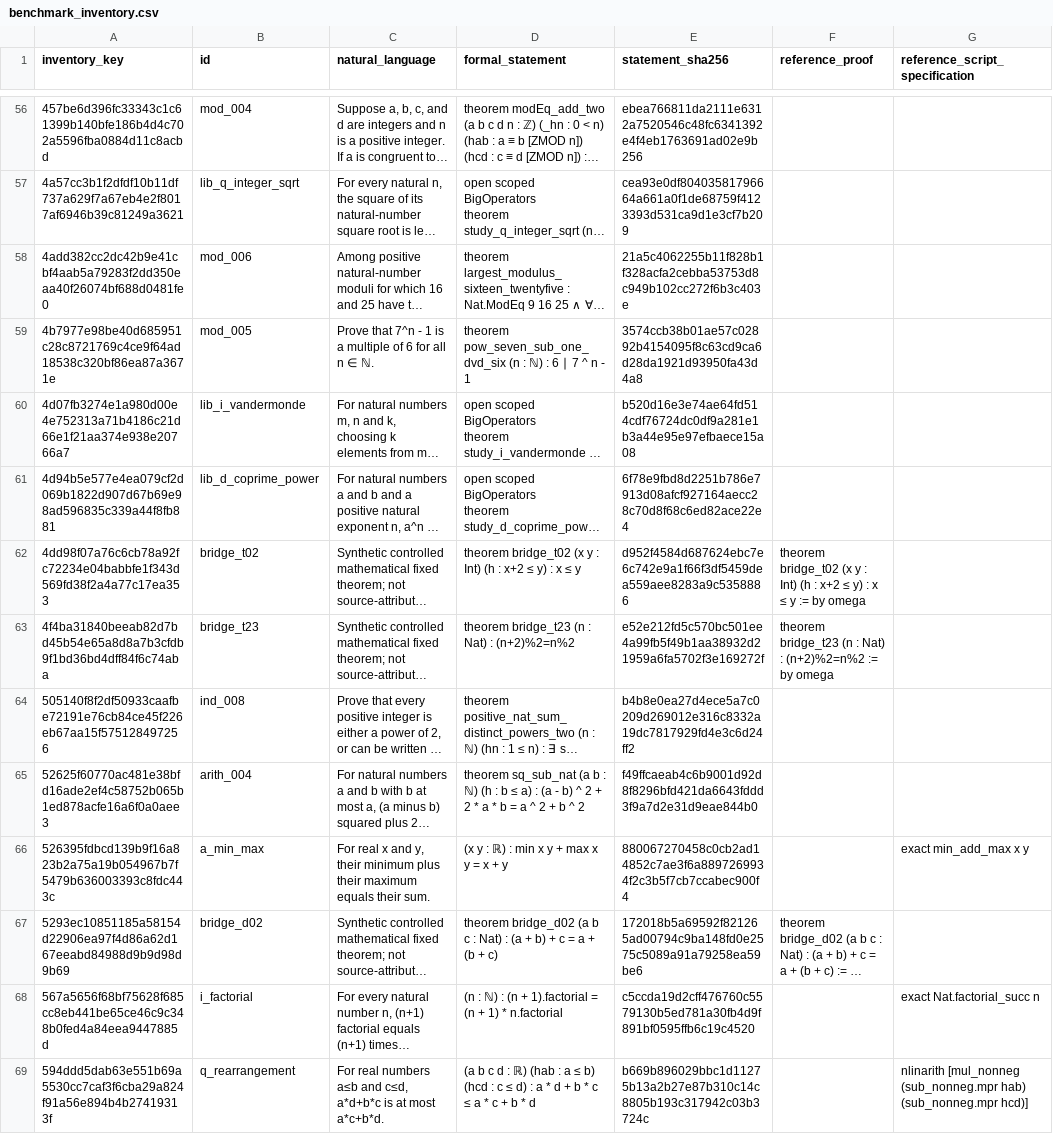
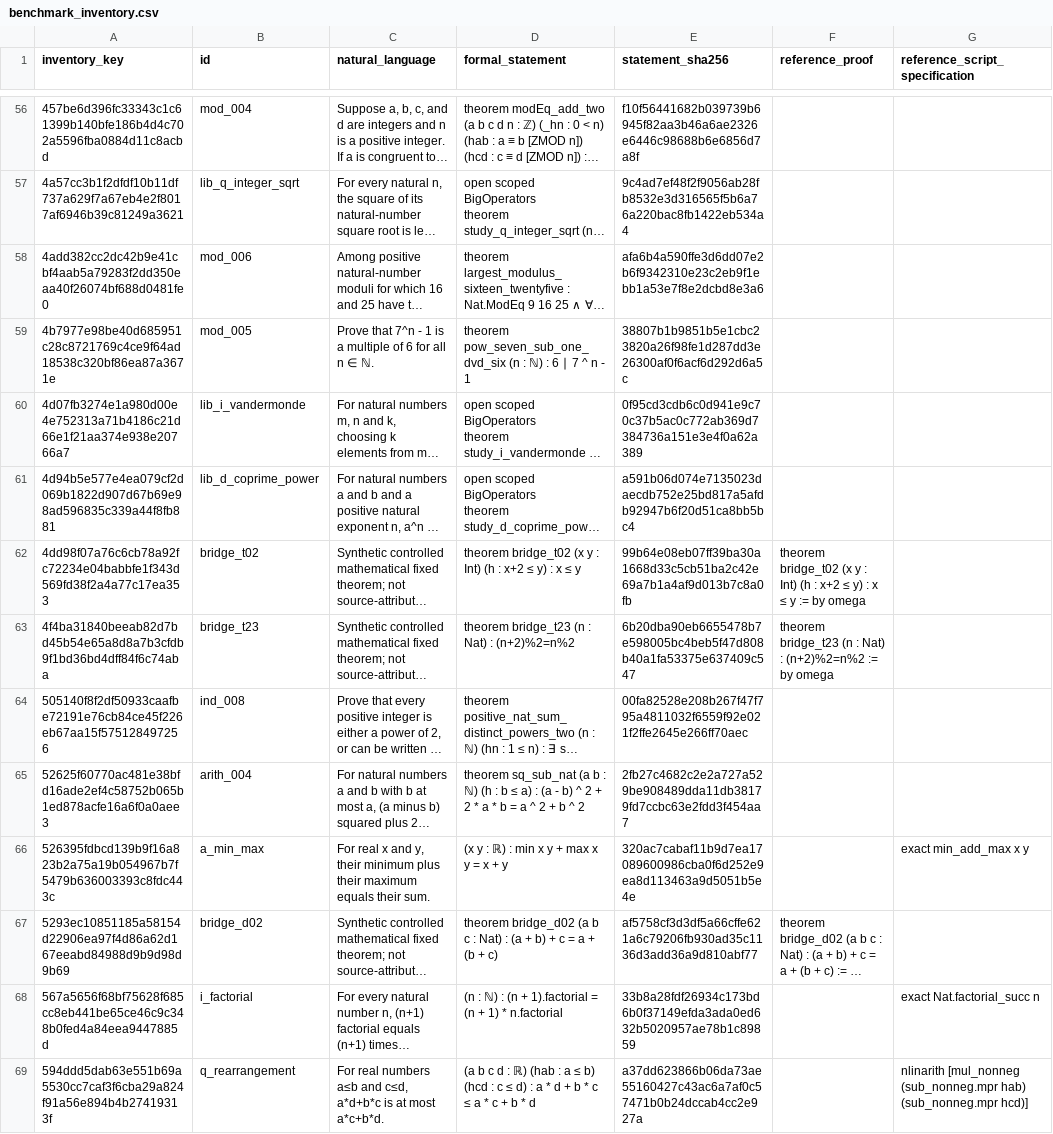
Before and after one commit to sadiapeerzada/Compiler-Guided-Proof-Repair-in-Lean-4, a CSV file: research/confirmatory-study/benchmark_inventory.csv, drawn as a sheet; only a part is shown, gaps mark what is left out; long unchanged cells end in …; the diff covers the shown part only; the diff names each change by its address in the sheet, - before the commit and + after, or states it on an @@ line.

```diff
--- a/research/confirmatory-study/benchmark_inventory.csv
+++ b/research/confirmatory-study/benchmark_inventory.csv
-E56 (statement_sha256): ebea766811da2111e6312a7520546c48fc6341392e4f4eb1763691ad02e9b256
+E56 (statement_sha256): f10f56441682b039739b6945f82aa3b46a6ae2326e6446c98688b6e6856d7a8f
-E57 (statement_sha256): cea93e0df80403581796664a661a0f1de68759f4123393d531ca9d1e3cf7b209
+E57 (statement_sha256): 9c4ad7ef48f2f9056ab28fb8532e3d316565f5b6a76a220bac8fb1422eb534a4
-E58 (statement_sha256): 21a5c4062255b11f828b1f328acfa2cebba53753d8c949b102cc272f6b3c403e
+E58 (statement_sha256): afa6b4a590ffe3d6dd07e2b6f9342310e23c2eb9f1ebb1a53e7f8e2dcbd8e3a6
-E59 (statement_sha256): 3574ccb38b01ae57c02892b4154095f8c63cd9ca6d28da1921d93950fa43d4a8
+E59 (statement_sha256): 38807b1b9851b5e1cbc23820a26f98fe1d287dd3e26300af0f6acf6d292d6a5c
-E60 (statement_sha256): b520d16e3e74ae64fd514cdf76724dc0df9a281e1b3a44e95e97efbaece15a08
+E60 (statement_sha256): 0f95cd3cdb6c0d941e9c70c37b5ac0c772ab369d7384736a151e3e4f0a62a389
-E61 (statement_sha256): 6f78e9fbd8d2251b786e7913d08afcf927164aecc28c70d8f68c6ed82ace22e4
+E61 (statement_sha256): a591b06d074e7135023daecdb752e25bd817a5afdb92947b6f20d51ca8bb5bc4
-E62 (statement_sha256): d952f4584d687624ebc7e6c742e9a1f66f3df5459dea559aee8283a9c5358886
+E62 (statement_sha256): 99b64e08eb07ff39ba30a1668d33c5cb51ba2c42e69a7b1a4af9d013b7c8a0fb
-E63 (statement_sha256): e52e212fd5c570bc501ee4a99fb5f49b1aa38932d21959a6fa5702f3e169272f
+E63 (statement_sha256): 6b20dba90eb6655478b7e598005bc4beb5f47d808b40a1fa53375e637409c547
-E64 (statement_sha256): b4b8e0ea27d4ece5a7c0209d269012e316c8332a19dc7817929fd4e3c6d24ff2
+E64 (statement_sha256): 00fa82528e208b267f47f795a4811032f6559f92e021f2ffe2645e266ff70aec
-E65 (statement_sha256): f49ffcaeab4c6b9001d92d8f8296bfd421da6643fddd3f9a7d2e31d9eae844b0
+E65 (statement_sha256): 2fb27c4682c2e2a727a529be908489dda11db38179fd7ccbc63e2fdd3f454aa7
-E66 (statement_sha256): 880067270458c0cb2ad14852c7ae3f6a8897269934f2c3b5f7cb7ccabec900f4
+E66 (statement_sha256): 320ac7cabaf11b9d7ea17089600986cba0f6d252e9ea8d113463a9d5051b5e4e
-E67 (statement_sha256): 172018b5a69592f821265ad00794c9ba148fd0e2575c5089a91a79258ea59be6
+E67 (statement_sha256): af5758cf3d3df5a66cffe621a6c79206fb930ad35c1136d3add36a9d810abf77
-E68 (statement_sha256): c5ccda19d2cff476760c5579130b5ed781a30fb4d9f891bf0595ffb6c19c4520
+E68 (statement_sha256): 33b8a28fdf26934c173bd6b0f37149efda3ada0ed632b5020957ae78b1c89859
-E69 (statement_sha256): b669b896029bbc1d11275b13a2b27e87b310c14c8805b193c317942c03b3724c
+E69 (statement_sha256): a37dd623866b06da73ae55160427c43ac6a7af0c57471b0b24dccab4cc2e927a
```
Also changed, not shown: 179 edited cells elsewhere in this file, research/confirmatory-study/human_adjudication_template.csv, 32 other files.
